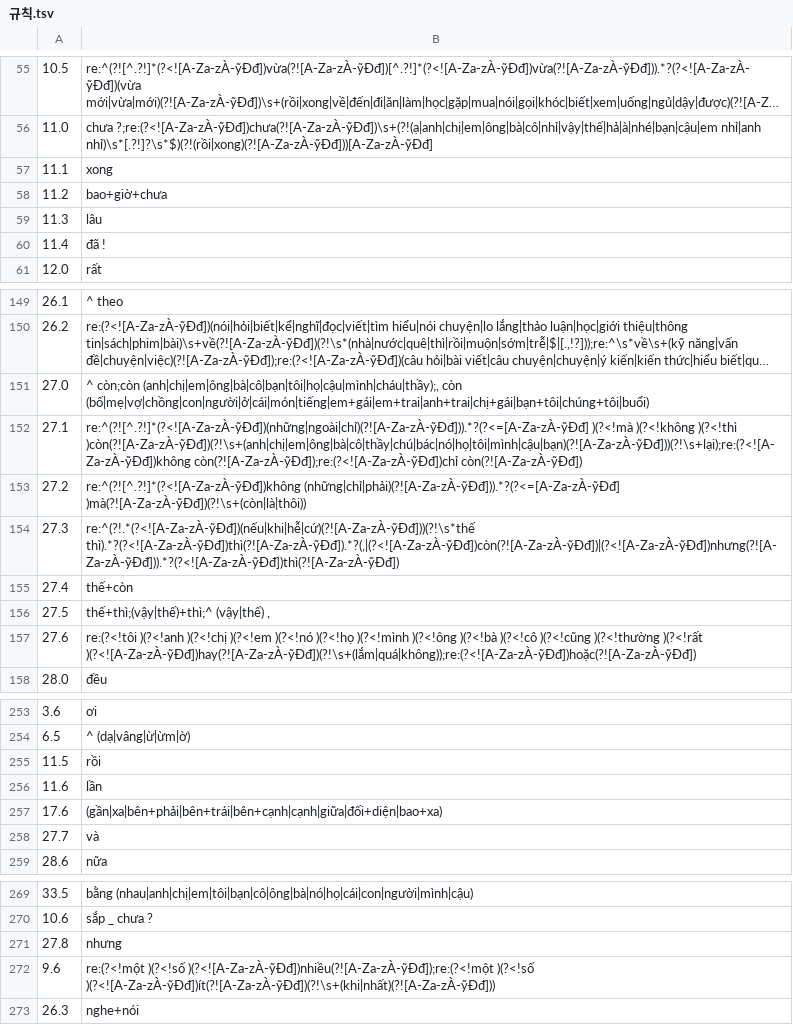
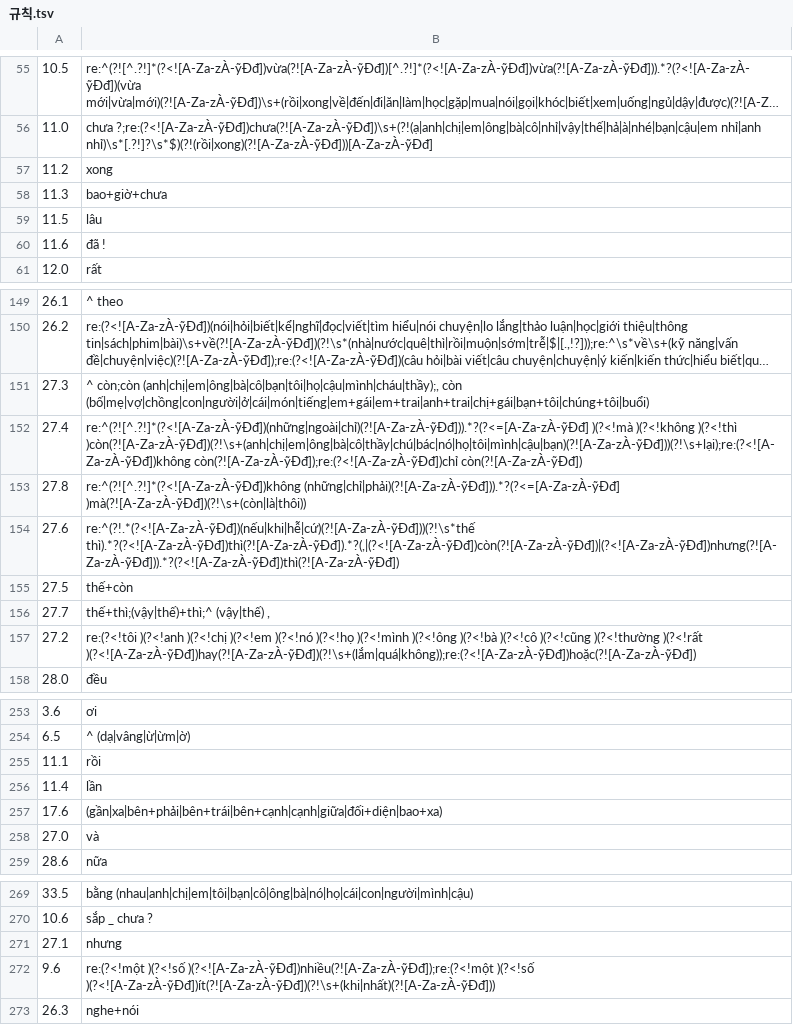
Before and after one commit to tpgus5119-coder/chaochao, a TSV file: tools/gram_tok/규칙.tsv, drawn as a sheet; only a part is shown, gaps mark what is left out; long unchanged cells end in …; removed rows and columns are numbered as before the commit, all else as after; the diff names each change by its address in the sheet, - before the commit and + after, or states it on an @@ line.

```diff
--- a/tools/gram_tok/규칙.tsv
+++ b/tools/gram_tok/규칙.tsv
-row 57: 11.1 | xong
-B57: bao+giờ+chưa
+B57: xong
-B58: lâu
+B58: bao+giờ+chưa
-row 60: 11.4 | đã !
+row 59: 11.5 | lâu
+row 60: 11.6 | đã !
-row 151: 27.0 | ^ còn;còn (anh|chị|em|ông|bà|cô|bạn|tôi|họ|cậu|mình|cháu|thầy);, còn (bố|mẹ|vợ|chồng|con|người|ở|cái|món|tiếng|em+gái|em+trai|anh+trai|chị+gái|bạn+tôi|chúng+tôi|buổi)
-row 152: 27.1 | re:^(?![^.?!]*(?<![A-Za-zÀ-ỹĐđ])(những|ngoài|chỉ)(?![A-Za-zÀ-ỹĐđ])).*?(?<=[A-Za-zÀ-ỹĐđ] )(?<!mà )(?<!không )(?<!thì )còn(?![A-Za-zÀ-ỹĐđ])(?!\s+(anh|chị|em|ông|bà|cô|thầy|chú|bác|nó|họ|tôi|mình|cậu|bạn)(?![A-Za-zÀ-ỹĐđ]))(?!\s+lại);re:(?<![A-Za-zÀ-ỹĐđ])không còn(?![A-Za-zÀ-ỹĐđ]);re:(?<![A-Za-zÀ-ỹĐđ])chỉ còn(?![A-Za-zÀ-ỹĐđ])
-row 153: 27.2 | re:^(?![^.?!]*(?<![A-Za-zÀ-ỹĐđ])không (những|chỉ|phải)(?![A-Za-zÀ-ỹĐđ])).*?(?<=[A-Za-zÀ-ỹĐđ] )mà(?![A-Za-zÀ-ỹĐđ])(?!\s+(còn|là|thôi))
-B151: re:^(?!.*(?<![A-Za-zÀ-ỹĐđ])(nếu|khi|hễ|cứ)(?![A-Za-zÀ-ỹĐđ]))(?!\s*thế thì).*?(?<![A-Za-zÀ-ỹĐđ])thì(?![A-Za-zÀ-ỹĐđ]).*?(,|(?<![A-Za-zÀ-ỹĐđ])còn(?![A-Za-zÀ-ỹĐđ])|(?<![A-Za-zÀ-ỹĐđ])nhưng(?![A-Za-zÀ-ỹĐđ])).*?(?<![A-Za-zÀ-ỹĐđ])thì(?![A-Za-zÀ-ỹĐđ])
+B151: ^ còn;còn (anh|chị|em|ông|bà|cô|bạn|tôi|họ|cậu|mình|cháu|thầy);, còn (bố|mẹ|vợ|chồng|con|người|ở|cái|món|tiếng|em+gái|em+trai|anh+trai|chị+gái|bạn+tôi|chúng+tôi|buổi)
-B152: thế+còn
+B152: re:^(?![^.?!]*(?<![A-Za-zÀ-ỹĐđ])(những|ngoài|chỉ)(?![A-Za-zÀ-ỹĐđ])).*?(?<=[A-Za-zÀ-ỹĐđ] )(?<!mà )(?<!không )(?<!thì )còn(?![A-Za-zÀ-ỹĐđ])(?!\s+(anh|chị|em|ông|bà|cô|thầy|chú|bác|nó|họ|tôi|mình|cậu|bạn)(?![A-Za-zÀ-ỹĐđ]))(?!\s+lại);re:(?<![A-Za-zÀ-ỹĐđ])không còn(?![A-Za-zÀ-ỹĐđ]);re:(?<![A-Za-zÀ-ỹĐđ])chỉ còn(?![A-Za-zÀ-ỹĐđ])
-row 156: 27.5 | thế+thì;(vậy|thế)+thì;^ (vậy|thế) ,
+row 153: 27.8 | re:^(?![^.?!]*(?<![A-Za-zÀ-ỹĐđ])không (những|chỉ|phải)(?![A-Za-zÀ-ỹĐđ])).*?(?<=[A-Za-zÀ-ỹĐđ] )mà(?![A-Za-zÀ-ỹĐđ])(?!\s+(còn|là|thôi))
-B154: re:(?<!tôi )(?<!anh )(?<!chị )(?<!em )(?<!nó )(?<!họ )(?<!mình )(?<!ông )(?<!bà )(?<!cô )(?<!cũng )(?<!thường )(?<!rất )(?<![A-Za-zÀ-ỹĐđ])hay(?![A-Za-zÀ-ỹĐđ])(?!\s+(lắm|quá|không));re:(?<![A-Za-zÀ-ỹĐđ])hoặc(?![A-Za-zÀ-ỹĐđ])
+B154: re:^(?!.*(?<![A-Za-zÀ-ỹĐđ])(nếu|khi|hễ|cứ)(?![A-Za-zÀ-ỹĐđ]))(?!\s*thế thì).*?(?<![A-Za-zÀ-ỹĐđ])thì(?![A-Za-zÀ-ỹĐđ]).*?(,|(?<![A-Za-zÀ-ỹĐđ])còn(?![A-Za-zÀ-ỹĐđ])|(?<![A-Za-zÀ-ỹĐđ])nhưng(?![A-Za-zÀ-ỹĐđ])).*?(?<![A-Za-zÀ-ỹĐđ])thì(?![A-Za-zÀ-ỹĐđ])
+row 155: 27.5 | thế+còn
+row 156: 27.7 | thế+thì;(vậy|thế)+thì;^ (vậy|thế) ,
+row 157: 27.2 | re:(?<!tôi )(?<!anh )(?<!chị )(?<!em )(?<!nó )(?<!họ )(?<!mình )(?<!ông )(?<!bà )(?<!cô )(?<!cũng )(?<!thường )(?<!rất )(?<![A-Za-zÀ-ỹĐđ])hay(?![A-Za-zÀ-ỹĐđ])(?!\s+(lắm|quá|không));re:(?<![A-Za-zÀ-ỹĐđ])hoặc(?![A-Za-zÀ-ỹĐđ])
-A255: 11.5
+A255: 11.1
-A256: 11.6
+A256: 11.4
-A258: 27.7
+A258: 27.0
-A271: 27.8
+A271: 27.1
```
Also changed, not shown: tools/gram_audit/교재_문법_세부.tsv, 39 other files.
